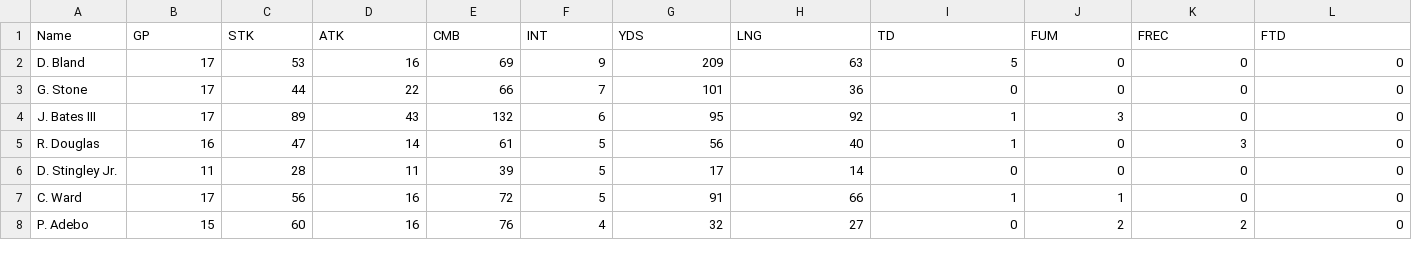
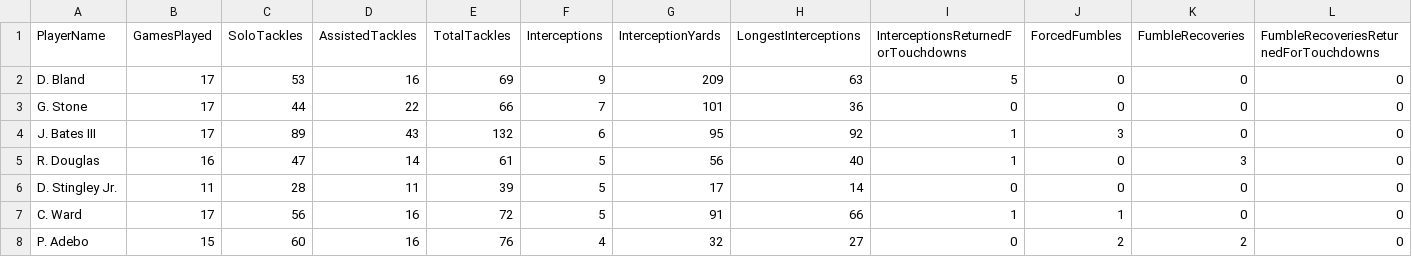
Before and after one commit to Jeffrey-Anderson392/Stats-Overflow, a CSV file: stats_overflow/sports_stats/NFL/NFL-Defense.csv, drawn as a sheet; only a part is shown; removed rows and columns are numbered as before the commit, all else as after; rows hold the shown columns only; the diff names each change by its address in the sheet, - before the commit and + after, or states it on an @@ line.

```diff
--- a/stats_overflow/sports_stats/NFL/NFL-Defense.csv
+++ b/stats_overflow/sports_stats/NFL/NFL-Defense.csv
-row 1: Name | GP | STK | ATK | CMB | INT | YDS | LNG | TD | FUM | FREC | FTD
+row 1: PlayerName | GamesPlayed | SoloTackles | AssistedTackles | TotalTackles | Interceptions | InterceptionYards | LongestInterceptions | InterceptionsReturnedForTouchdowns | ForcedFumbles | FumbleRecoveries | FumbleRecoveriesReturnedForTouchdowns
```
Also changed, not shown: stats_overflow/sports_stats/NFL/NFL-Passing.csv, stats_overflow/sports_stats/NFL/NFL-Punting.csv, 19 other files.
